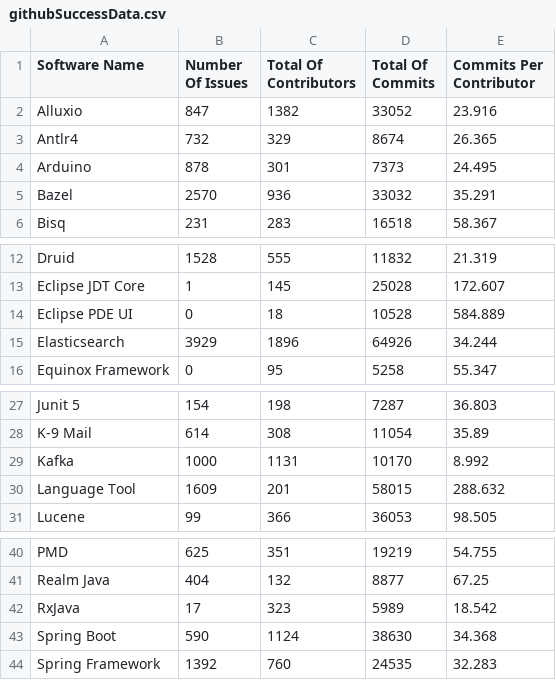
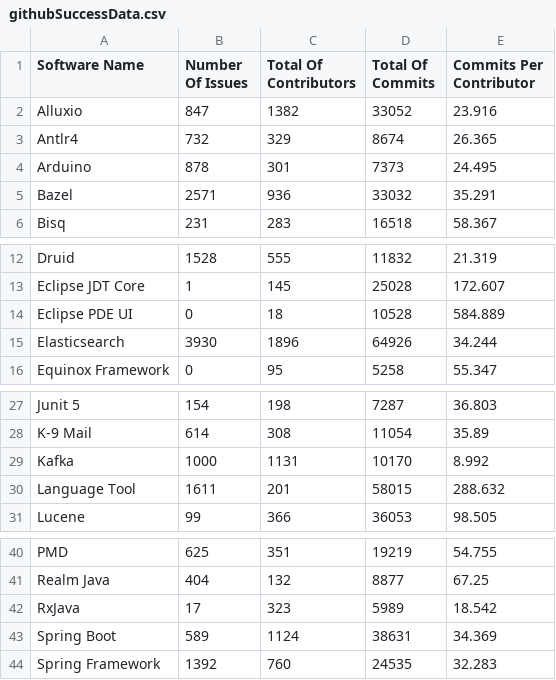
Before and after one commit to LeonardoLeiteMeira/read_github_api, a CSV file: lib/csv/githubSuccessData.csv, drawn as a sheet; only a part is shown, gaps mark what is left out.

```diff
--- a/lib/csv/githubSuccessData.csv
+++ b/lib/csv/githubSuccessData.csv
@@ -4,3 +4,3 @@ Antlr4, 732, 329, 8674, 26.365
 Arduino, 878, 301, 7373, 24.495
-Bazel, 2570, 936, 33032, 35.291
+Bazel, 2571, 936, 33032, 35.291
 Bisq, 231, 283, 16518, 58.367
@@ -14,3 +14,3 @@ Eclipse JDT Core, 1, 145, 25028, 172.607
 Eclipse PDE UI, 0, 18, 10528, 584.889
-Elasticsearch, 3929, 1896, 64926, 34.244
+Elasticsearch, 3930, 1896, 64926, 34.244
 Equinox Framework, 0, 95, 5258, 55.347
@@ -29,3 +29,3 @@ K-9 Mail, 614, 308, 11054, 35.89
 Kafka, 1000, 1131, 10170, 8.992
-Language Tool, 1609, 201, 58015, 288.632
+Language Tool, 1611, 201, 58015, 288.632
 Lucene, 99, 366, 36053, 98.505
@@ -42,3 +42,3 @@ Realm Java, 404, 132, 8877, 67.25
 RxJava, 17, 323, 5989, 18.542
-Spring Boot, 590, 1124, 38630, 34.368
+Spring Boot, 589, 1124, 38631, 34.369
 Spring Framework, 1392, 760, 24535, 32.283
```
Also changed, not shown: 1 other file.
